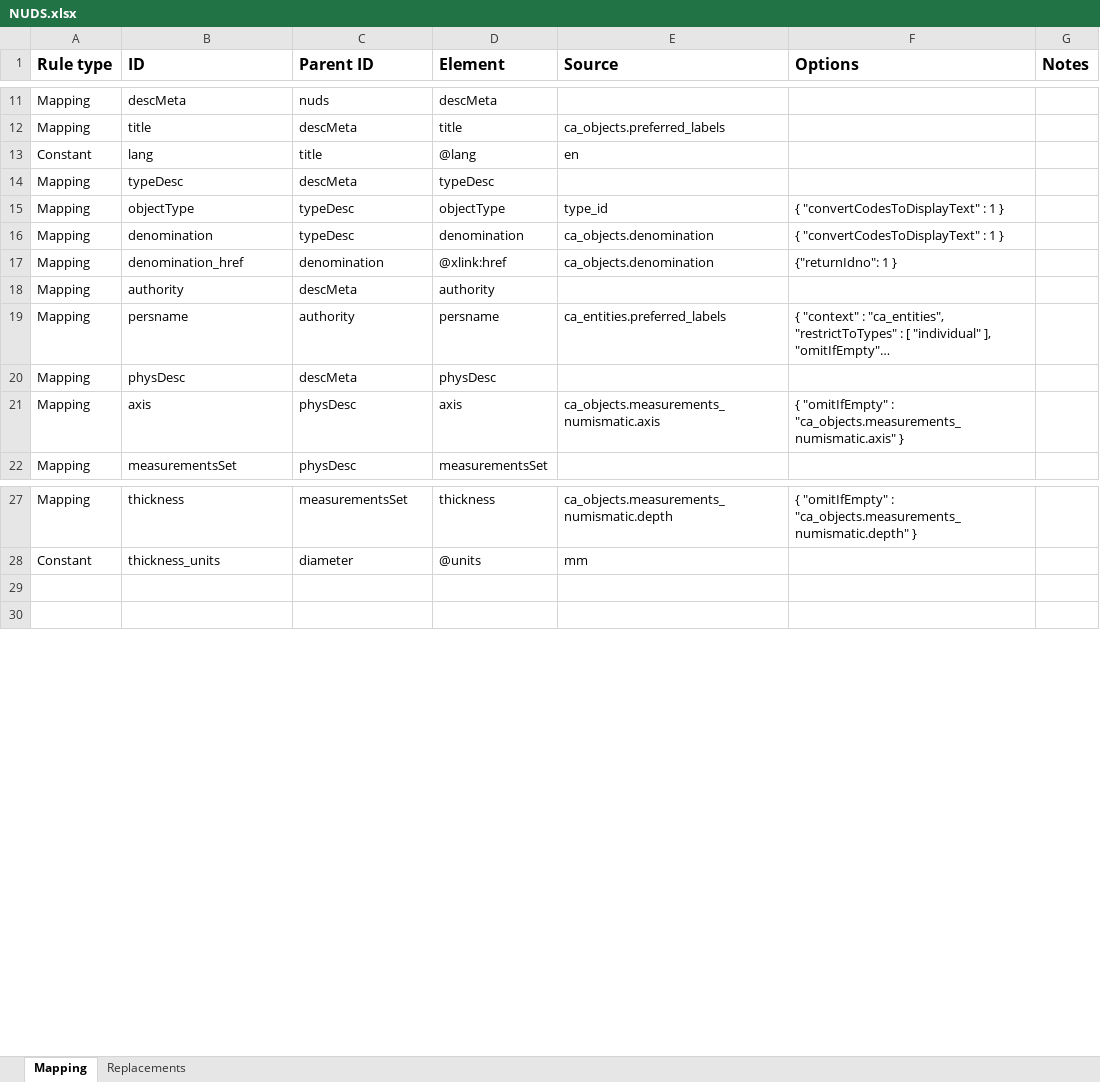
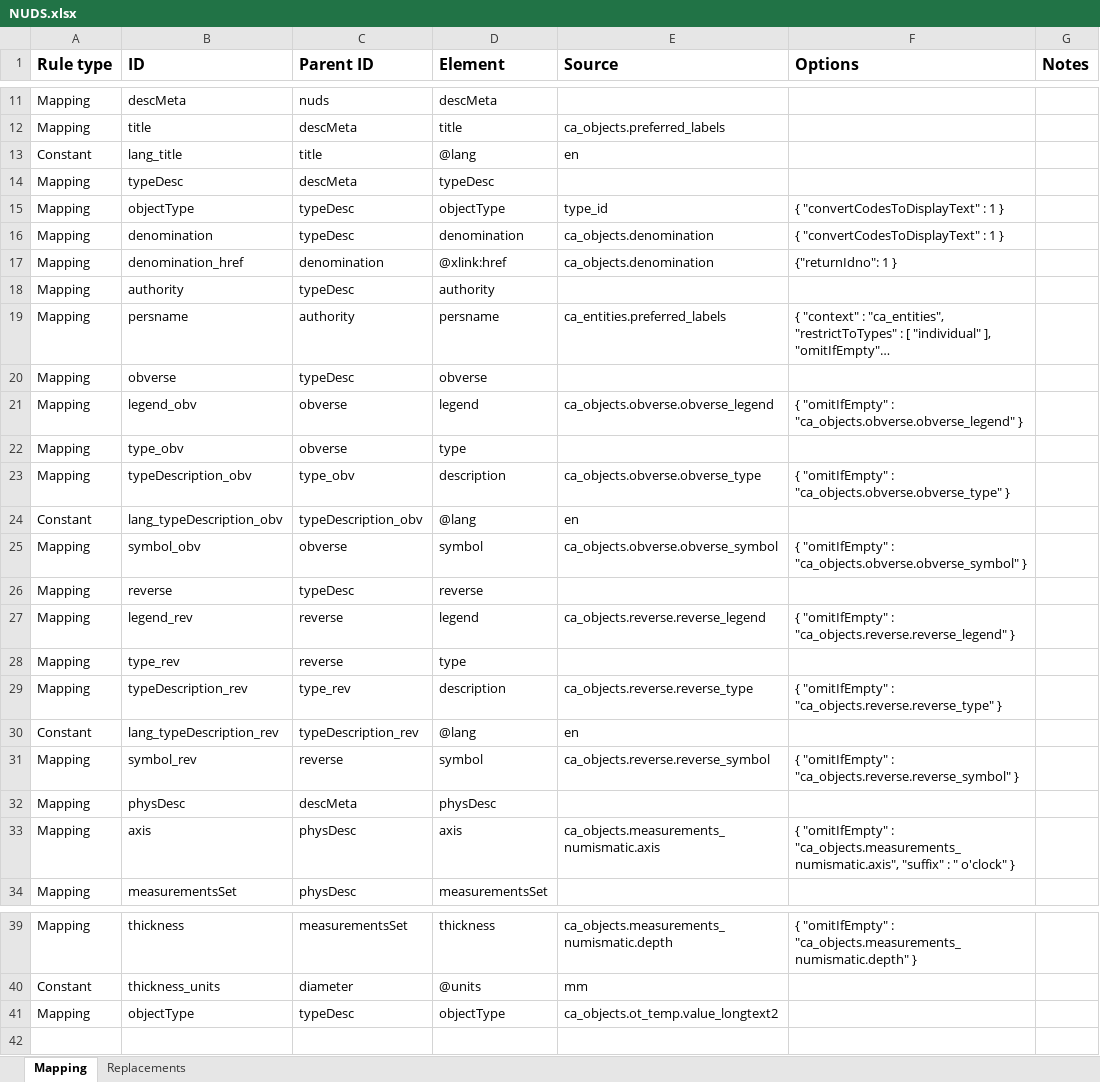
Before and after one commit to AmericanNumismaticSociety/ca-tools, an Excel workbook: exporters/NUDS.xlsx, sheet Mapping, drawn as a sheet; only a part is shown, gaps mark what is left out; long unchanged cells end in …; values as stored, in another font and other column widths than the file's, no borders; addresses are those after the commit; the diff names each change by its address in the sheet, - before the commit and + after, or states it on an @@ line.

Commit message:
added denomination importer

```diff
--- a/exporters/NUDS.xlsx (sheet Mapping)
+++ b/exporters/NUDS.xlsx (sheet Mapping)
-B13 (ID): lang
+B13 (ID): lang_title
-C18 (Parent ID): descMeta
+C18 (Parent ID): typeDesc
+row 20: Mapping | obverse | typeDesc | obverse
+row 21: Mapping | legend_obv | obverse | legend | ca_objects.obverse.obverse_legend | { "omitIfEmpty" : "ca_objects.obverse.obverse_legend" }
+row 22: Mapping | type_obv | obverse | type
+row 23: Mapping | typeDescription_obv | type_obv | description | ca_objects.obverse.obverse_type | { "omitIfEmpty" : "ca_objects.obverse.obverse_type" }
+row 24: Constant | lang_typeDescription_obv | typeDescription_obv | @lang | en
+row 25: Mapping | symbol_obv | obverse | symbol | ca_objects.obverse.obverse_symbol | { "omitIfEmpty" : "ca_objects.obverse.obverse_symbol" }
+row 26: Mapping | reverse | typeDesc | reverse
+row 27: Mapping | legend_rev | reverse | legend | ca_objects.reverse.reverse_legend | { "omitIfEmpty" : "ca_objects.reverse.reverse_legend" }
+row 28: Mapping | type_rev | reverse | type
+row 29: Mapping | typeDescription_rev | type_rev | description | ca_objects.reverse.reverse_type | { "omitIfEmpty" : "ca_objects.reverse.reverse_type" }
+row 30: Constant | lang_typeDescription_rev | typeDescription_rev | @lang | en
+row 31: Mapping | symbol_rev | reverse | symbol | ca_objects.reverse.reverse_symbol | { "omitIfEmpty" : "ca_objects.reverse.reverse_symbol" }
-F33 (Options): …"omitIfEmpty" : "ca_objects.measurements_numismatic.axis" }
+F33 (Options): …"omitIfEmpty" : "ca_objects.measurements_numismatic.axis", "suffix" : " o'clock" }
-row 41: (empty)
+row 41: Mapping | objectType | typeDesc | objectType | ca_objects.ot_temp.value_longtext2
```
